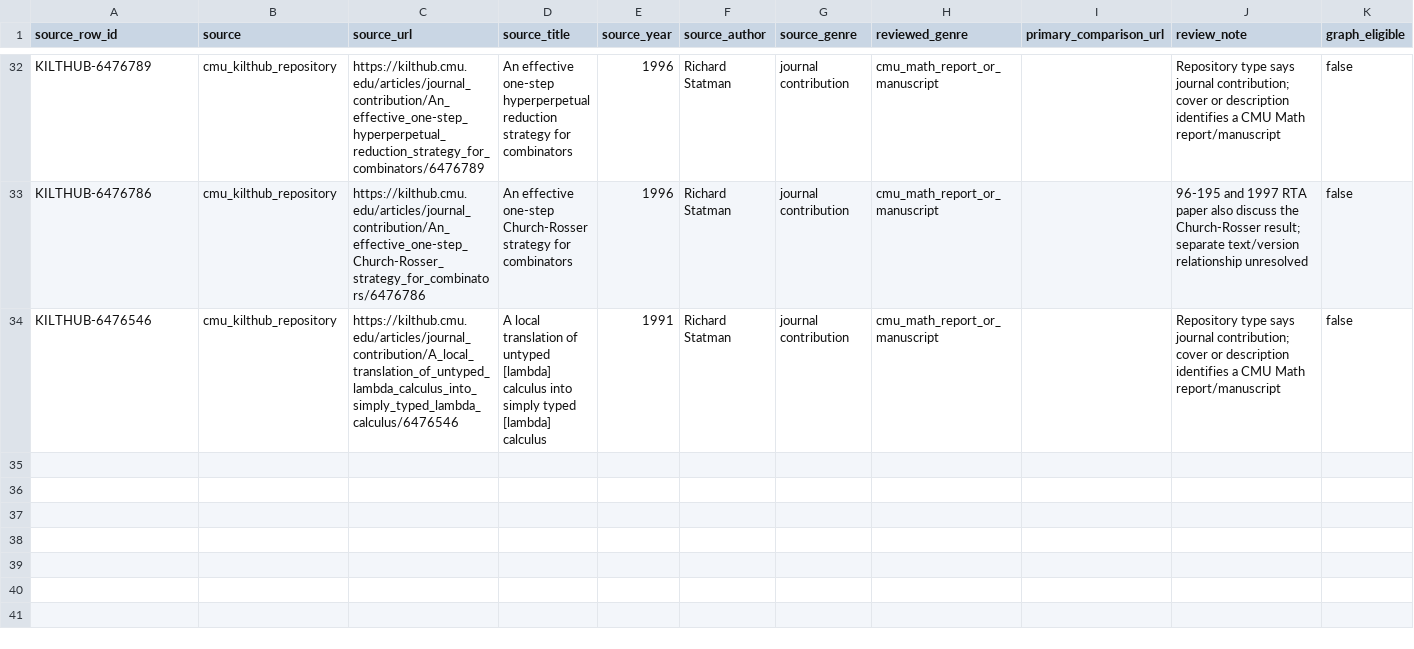
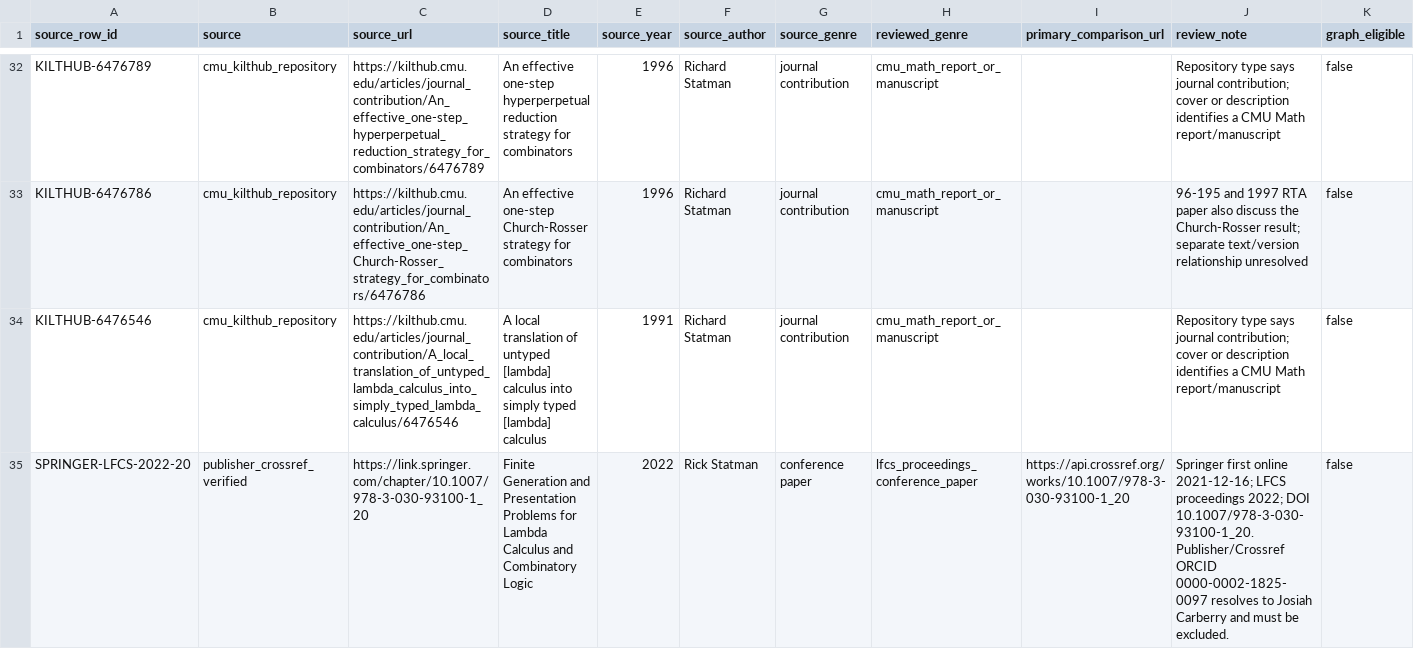
Before and after one commit to cmccomb/map-of-research, a CSV file: data/source_reviews/richard-statman-2026-10-25/source-observations-34.csv (was data/source_reviews/richard-statman-2026-10-25/source-observations-33.csv), drawn as a sheet; only a part is shown, gaps mark what is left out; rows hold the shown columns only; the diff names each change by its address in the sheet, - before the commit and + after, or states it on an @@ line.

Commit message:
Pin Statman LFCS paper and exclude erroneous publisher ORCID

```diff
--- a/data/source_reviews/richard-statman-2026-10-25/source-observations-33.csv
+++ b/data/source_reviews/richard-statman-2026-10-25/source-observations-34.csv
+row 35: SPRINGER-LFCS-2022-20 | publisher_crossref_verified | https://link.springer.com/chapter/10.1007/978-3-030-93100-1_20 | Finite Generation and Presentation Problems for Lambda Calculus and Combinatory Logic | 2022 | Rick Statman | conference paper | lfcs_proceedings_conference_paper | https://api.crossref.org/works/10.1007/978-3-030-93100-1_20 | Springer first online 2021-12-16; LFCS proceedings 2022; DOI 10.1007/978-3-030-93100-1_20. Publisher/Crossref ORCID 0000-0002-1825-0097 resolves to Josiah Carberry and must be excluded. | false
```
Also changed, not shown: 6 other files.
